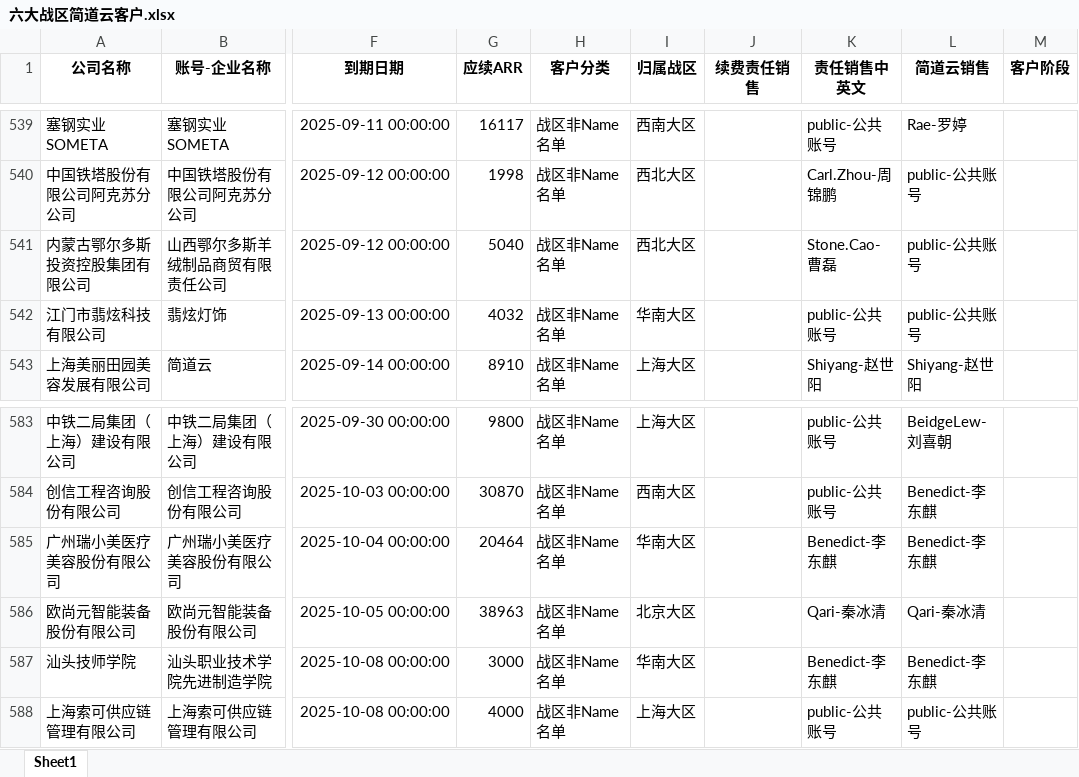
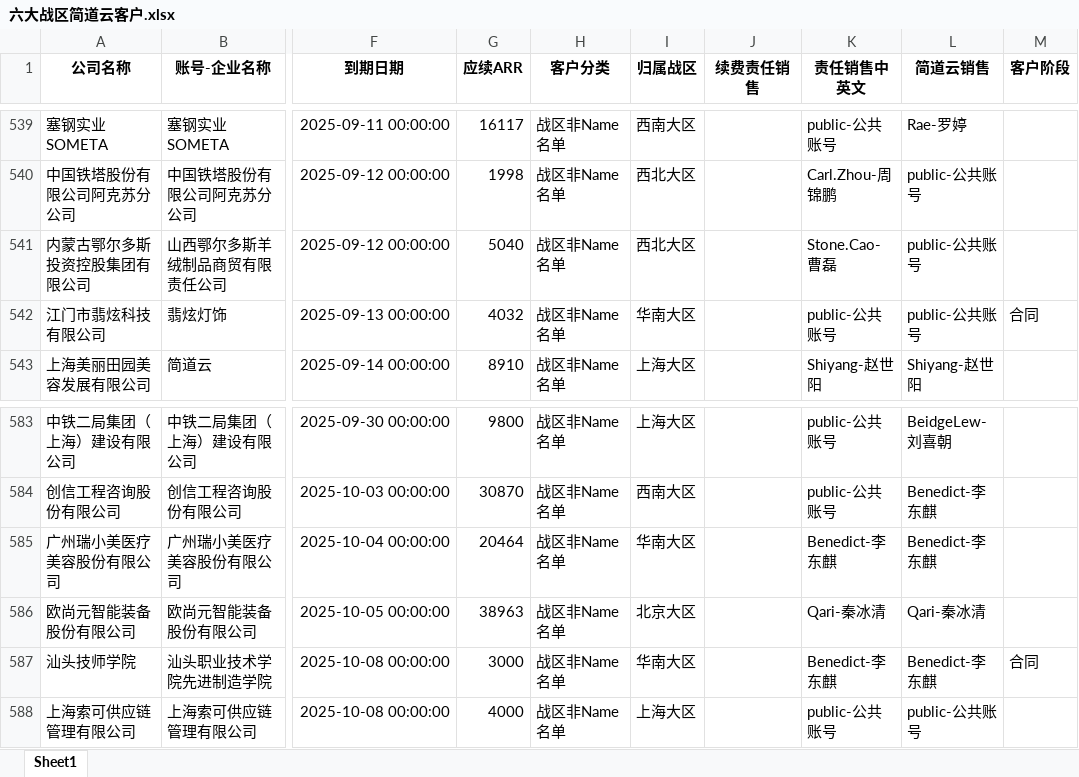
Before and after one commit to Esther1023/businesstool, an Excel workbook: 六大战区简道云客户.xlsx, sheet Sheet1, drawn as a sheet; only a part is shown, gaps mark what is left out; values as stored, in another font and other column widths than the file's, no borders; the diff names each change by its address in the sheet, - before the commit and + after, or states it on an @@ line.

```diff
--- a/六大战区简道云客户.xlsx (sheet Sheet1)
+++ b/六大战区简道云客户.xlsx (sheet Sheet1)
-M542 (客户阶段): (empty)
+M542 (客户阶段): 合同
-M587 (客户阶段): (empty)
+M587 (客户阶段): 合同
```
Also changed, not shown: 4 other files.
